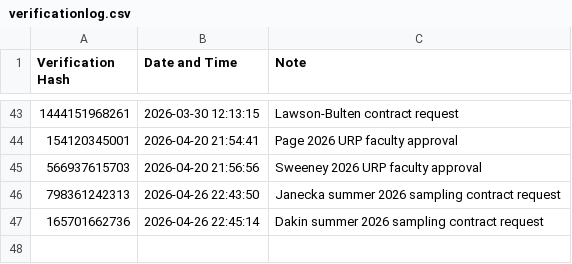
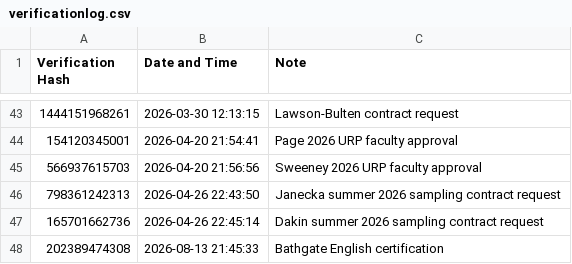
Before and after one commit to dmkahler/e-signature, a CSV file: verificationlog.csv, drawn as a sheet; only a part is shown, gaps mark what is left out; the diff names each change by its address in the sheet, - before the commit and + after, or states it on an @@ line.

```diff
--- a/verificationlog.csv
+++ b/verificationlog.csv
+row 48: 202389474308 | 2026-08-13 21:45:33 | Bathgate English certification
```
Also changed, not shown: 1 other file.
